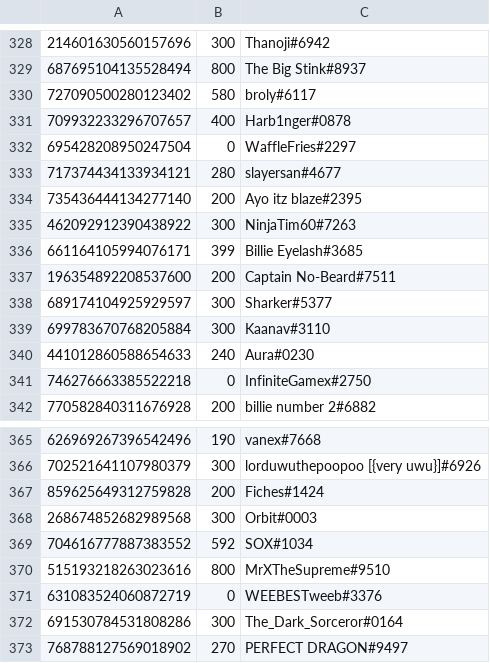
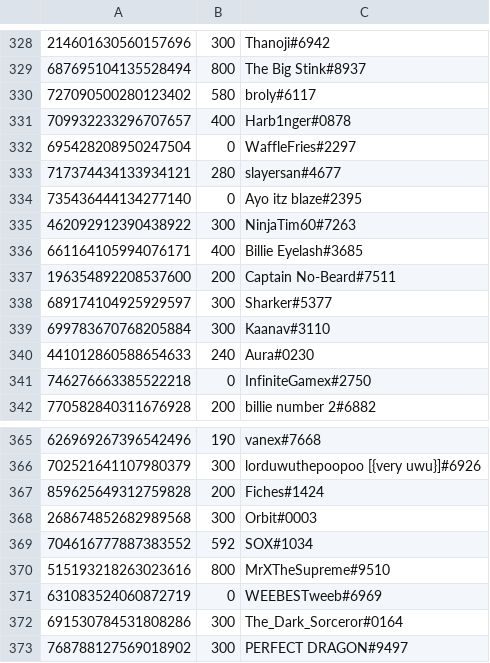
Before and after one commit to LevBernstein/BeardlessBot, a CSV file: resources/money.csv, drawn as a sheet; only a part is shown, gaps mark what is left out.

```diff
--- a/resources/money.csv
+++ b/resources/money.csv
@@ -333,5 +333,5 @@
 717374434133934121,280,slayersan#4677
-735436444134277140,200,Ayo itz blaze#2395
+735436444134277140,0,Ayo itz blaze#2395
 462092912390438922,300,NinjaTim60#7263
-661164105994076171,399,Billie Eyelash#3685
+661164105994076171,400,Billie Eyelash#3685
 196354892208537600,200,Captain No-Beard#7511
@@ -370,4 +370,4 @@
 515193218263023616,800,MrXTheSupreme#9510
-631083524060872719,0,WEEBESTweeb#3376
+631083524060872719,0,WEEBESTweeb#6969
 691530784531808286,300,The_Dark_Sorceror#0164
-768788127569018902,270,PERFECT DRAGON#9497
+768788127569018902,300,PERFECT DRAGON#9497
```
Also changed, not shown: 2 other files.
